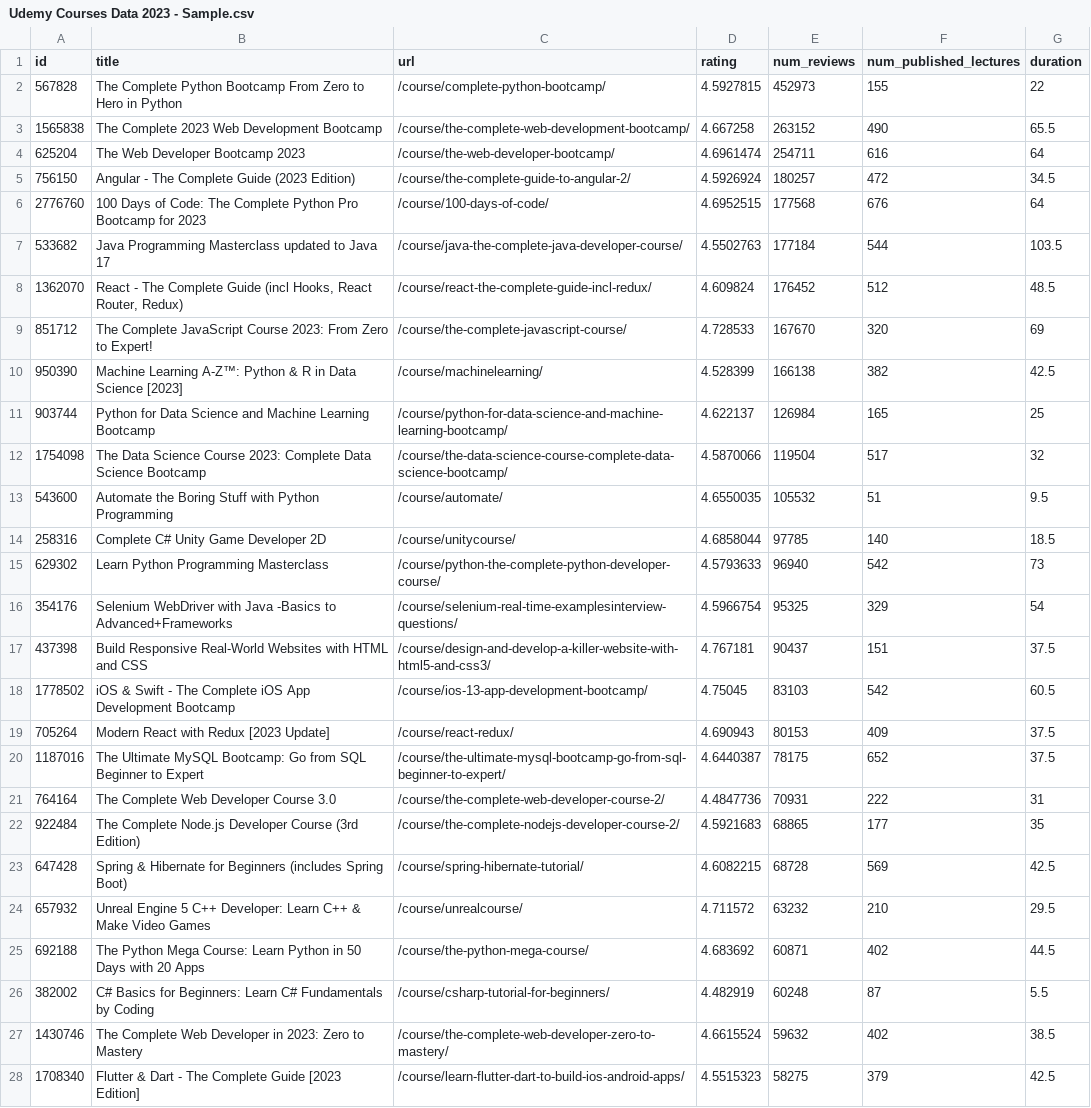
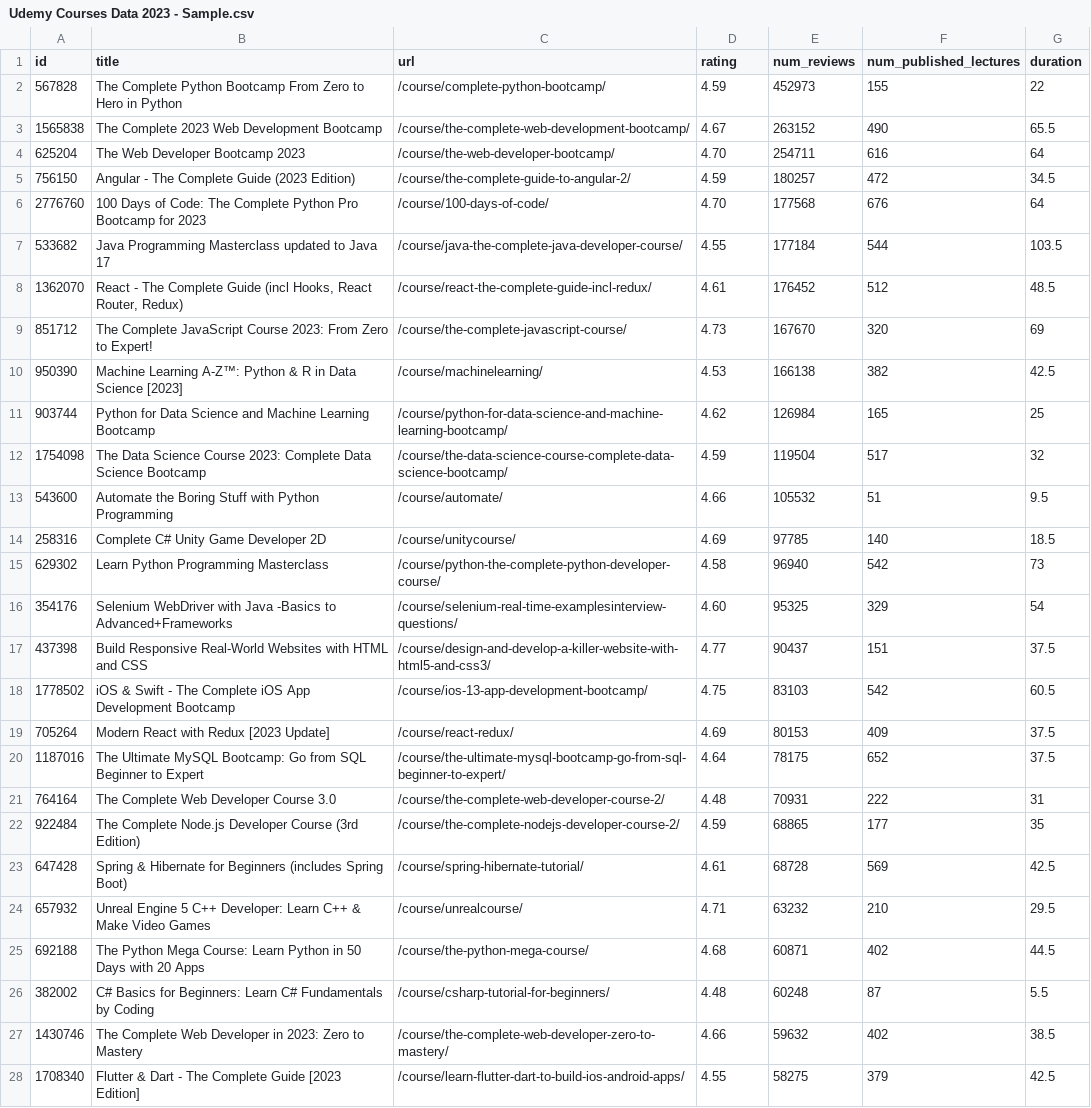
Before and after one commit to MattBriskey/DATA612_Data_Mining, a CSV file: Udemy Courses Data 2023 - Sample.csv, drawn as a sheet; only a part is shown; the diff covers the shown part only; the diff names each change by its address in the sheet, - before the commit and + after, or states it on an @@ line.

Commit message:
Add files via upload

```diff
--- a/Udemy Courses Data 2023 - Sample.csv
+++ b/Udemy Courses Data 2023 - Sample.csv
-D2 (rating): 4.5927815
+D2 (rating): 4.59
-D3 (rating): 4.667258
+D3 (rating): 4.67
-D4 (rating): 4.6961474
+D4 (rating): 4.70
-D5 (rating): 4.5926924
+D5 (rating): 4.59
-D6 (rating): 4.6952515
+D6 (rating): 4.70
-D7 (rating): 4.5502763
+D7 (rating): 4.55
-D8 (rating): 4.609824
+D8 (rating): 4.61
-D9 (rating): 4.728533
+D9 (rating): 4.73
-D10 (rating): 4.528399
+D10 (rating): 4.53
-D11 (rating): 4.622137
+D11 (rating): 4.62
-D12 (rating): 4.5870066
+D12 (rating): 4.59
-D13 (rating): 4.6550035
+D13 (rating): 4.66
-D14 (rating): 4.6858044
+D14 (rating): 4.69
-D15 (rating): 4.5793633
+D15 (rating): 4.58
-D16 (rating): 4.5966754
+D16 (rating): 4.60
-D17 (rating): 4.767181
+D17 (rating): 4.77
-D18 (rating): 4.75045
+D18 (rating): 4.75
-D19 (rating): 4.690943
+D19 (rating): 4.69
-D20 (rating): 4.6440387
+D20 (rating): 4.64
-D21 (rating): 4.4847736
+D21 (rating): 4.48
-D22 (rating): 4.5921683
+D22 (rating): 4.59
-D23 (rating): 4.6082215
+D23 (rating): 4.61
-D24 (rating): 4.711572
+D24 (rating): 4.71
-D25 (rating): 4.683692
+D25 (rating): 4.68
-D26 (rating): 4.482919
+D26 (rating): 4.48
-D27 (rating): 4.6615524
+D27 (rating): 4.66
-D28 (rating): 4.5515323
+D28 (rating): 4.55
```
Also changed, not shown: 1 edited cell elsewhere in this file.
